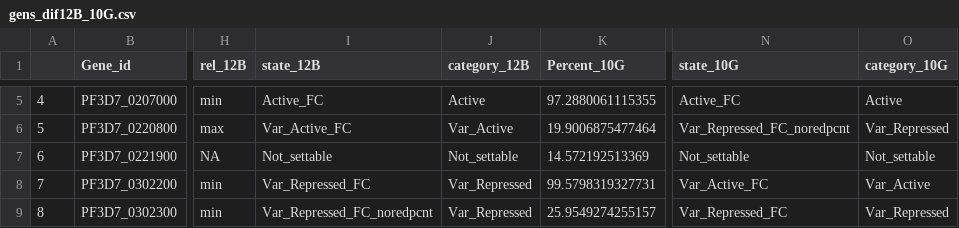
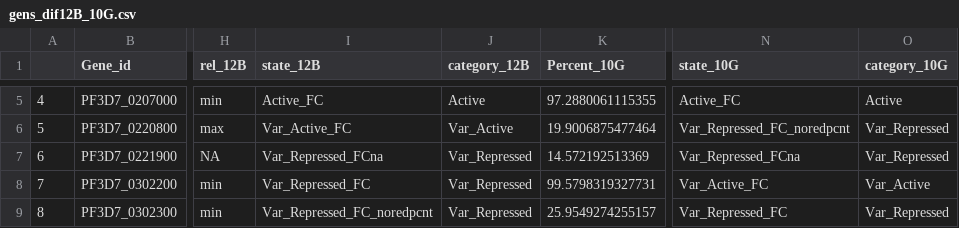
Before and after one commit to LucasMichelTodo/Active_gene_list, a CSV file: Results_Tables/gens_dif12B_10G.csv, drawn as a sheet; only a part is shown, gaps mark what is left out; the diff names each change by its address in the sheet, - before the commit and + after, or states it on an @@ line.

```diff
--- a/Results_Tables/gens_dif12B_10G.csv
+++ b/Results_Tables/gens_dif12B_10G.csv
-I7 (state_12B): Not_settable
+I7 (state_12B): Var_Repressed_FCna
-J7 (category_12B): Not_settable
+J7 (category_12B): Var_Repressed
-N7 (state_10G): Not_settable
+N7 (state_10G): Var_Repressed_FCna
-O7 (category_10G): Not_settable
+O7 (category_10G): Var_Repressed
```
Also changed, not shown: 7 other files.
